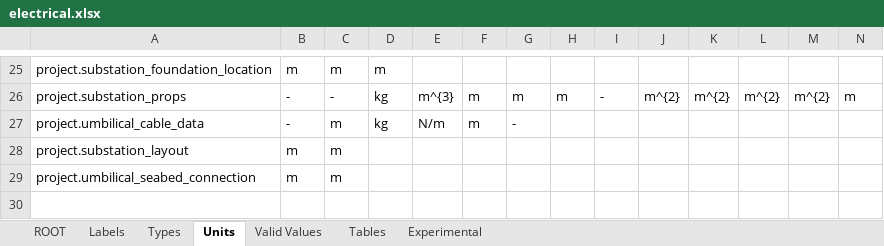
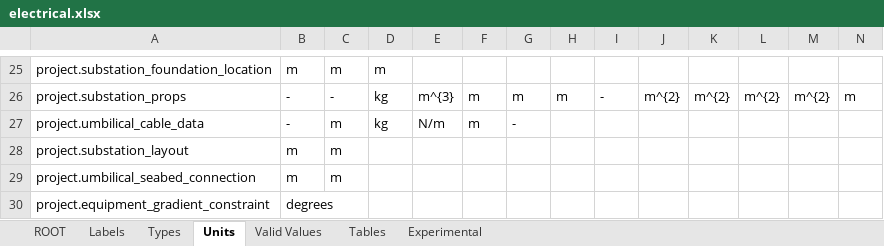
Before and after one commit to DTOcean/dtocean-core, an Excel workbook: dds/electrical.xlsx, sheet Units, drawn as a sheet; only a part is shown, gaps mark what is left out; values as stored, in another font and other column widths than the file's, no borders; rows hold the shown columns only; the diff names each change by its address in the sheet, - before the commit and + after, or states it on an @@ line.

Commit message:
Add unit to maximum cable lay gradient

```diff
--- a/dds/electrical.xlsx (sheet Units)
+++ b/dds/electrical.xlsx (sheet Units)
+row 30: project.equipment_gradient_constraint | degrees
```
